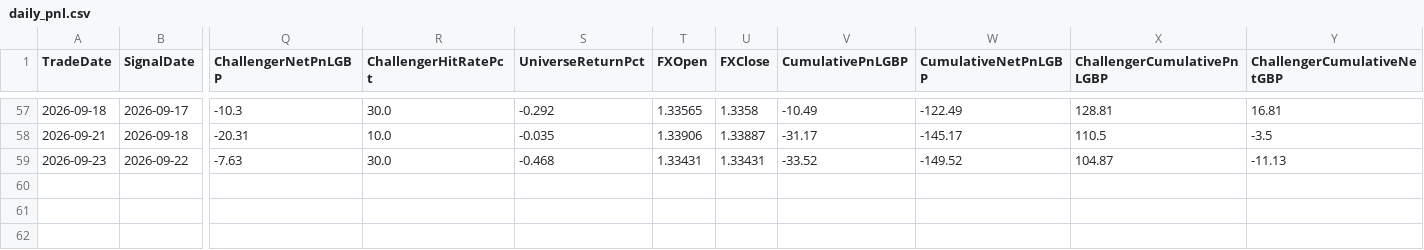
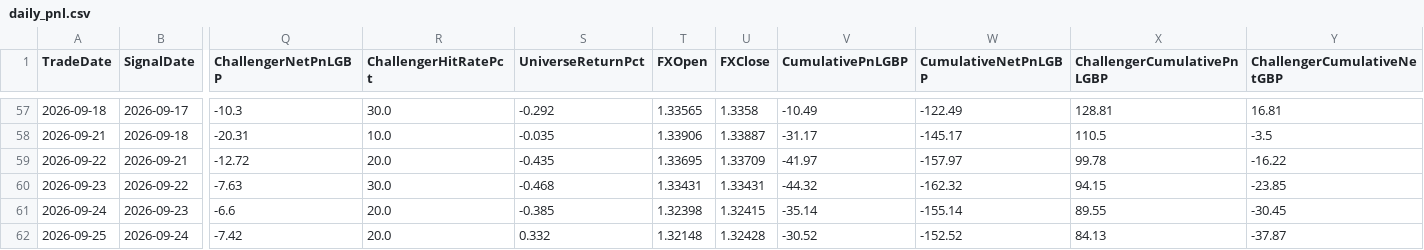
Before and after one commit to MrinalBhargava/sp500-dashboard, a CSV file: daily_pnl.csv, drawn as a sheet; only a part is shown, gaps mark what is left out; addresses are those after the commit; rows hold the shown columns only; the diff names each change by its address in the sheet, - before the commit and + after, or states it on an @@ line.

```diff
--- a/daily_pnl.csv
+++ b/daily_pnl.csv
+row 59: 2026-09-22 | 2026-09-21 | -12.72 | 20.0 | -0.435 | 1.33695 | 1.33709 | -41.97 | -157.97 | 99.78 | -16.22
-V60 (CumulativePnLGBP): -33.52
+V60 (CumulativePnLGBP): -44.32
-W60 (CumulativeNetPnLGBP): -149.52
+W60 (CumulativeNetPnLGBP): -162.32
-X60 (ChallengerCumulativePnLGBP): 104.87
+X60 (ChallengerCumulativePnLGBP): 94.15
-Y60 (ChallengerCumulativeNetGBP): -11.13
+Y60 (ChallengerCumulativeNetGBP): -23.85
+row 61: 2026-09-24 | 2026-09-23 | -6.6 | 20.0 | -0.385 | 1.32398 | 1.32415 | -35.14 | -155.14 | 89.55 | -30.45
+row 62: 2026-09-25 | 2026-09-24 | -7.42 | 20.0 | 0.332 | 1.32148 | 1.32428 | -30.52 | -152.52 | 84.13 | -37.87
```
Also changed, not shown: positions_pnl.csv.
